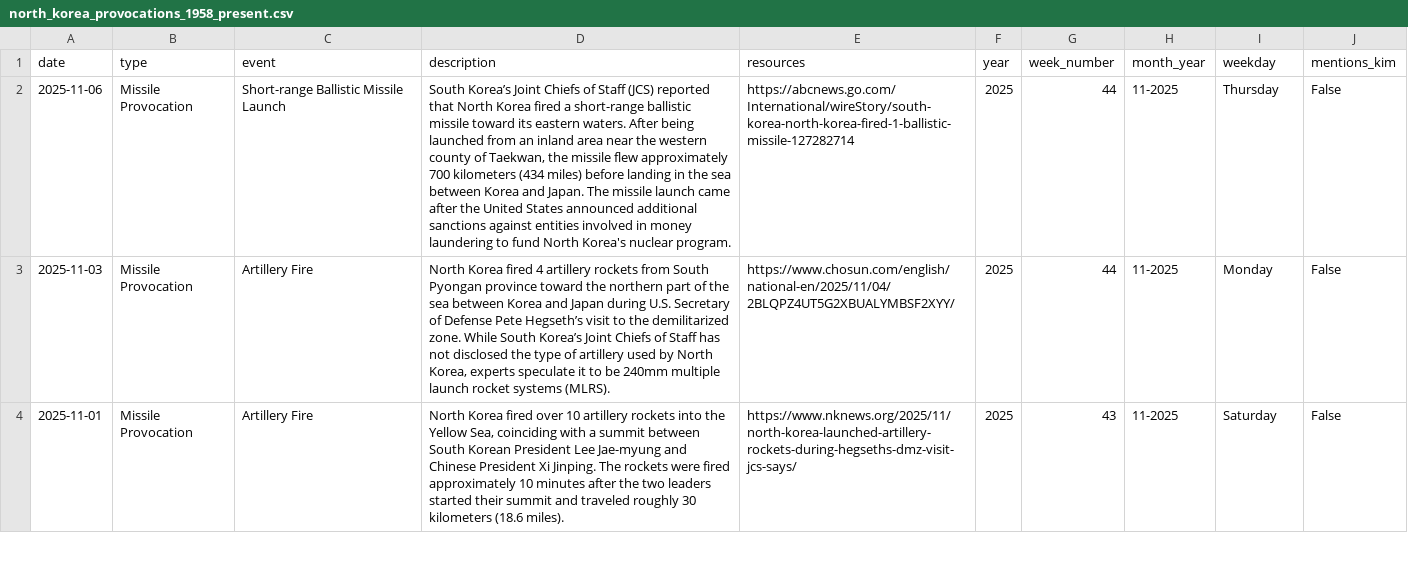
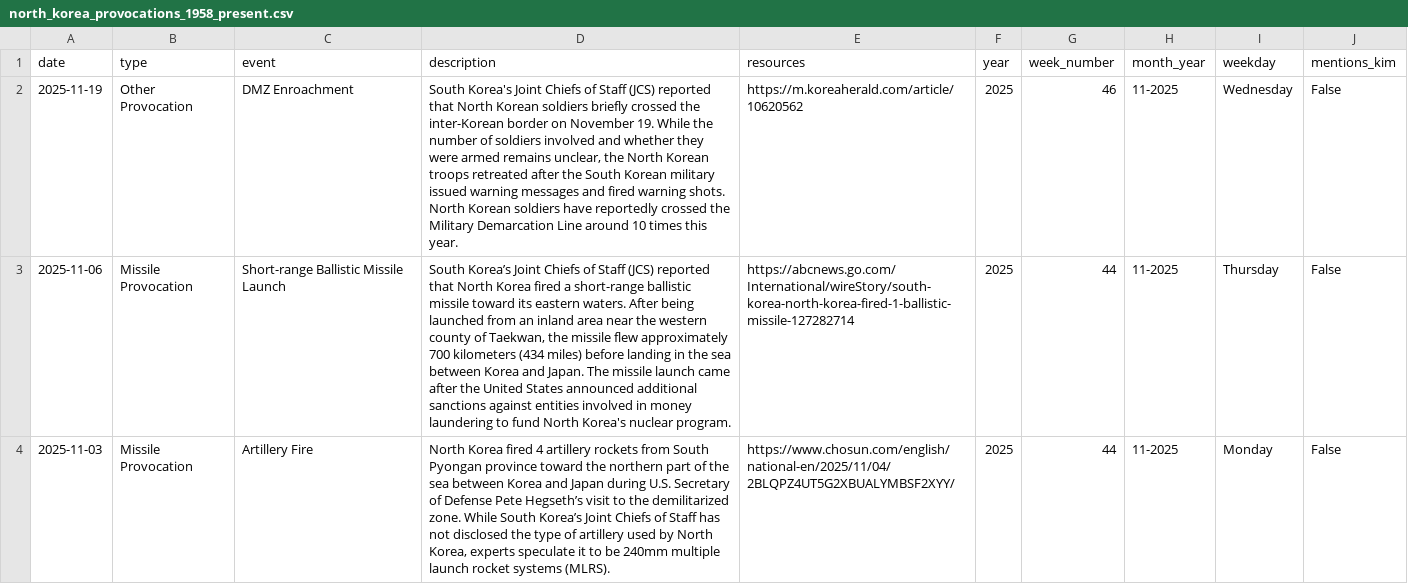
Before and after one commit to stiles/north-korea-provocations, a CSV file: data/processed/north_korea_provocations_1958_present.csv, drawn as a sheet; only a part is shown; the shorter side is filled out with more unchanged rows; the diff names each change by its address in the sheet, - before the commit and + after, or states it on an @@ line.

Commit message:
bot fetched/updated data

```diff
--- a/data/processed/north_korea_provocations_1958_present.csv
+++ b/data/processed/north_korea_provocations_1958_present.csv
+row 2: 2025-11-19 | Other Provocation | DMZ Enroachment | South Korea's Joint Chiefs of Staff (JCS) reported that North Korean soldiers briefly crossed the inter-Korean border on November 19. While the number of soldiers involved and whether they were armed remains unclear, the North Korean troops retreated after the South Korean military issued warning messages and fired warning shots. North Korean soldiers have reportedly crossed the Military Demarcation Line around 10 times this year. | https://m.koreaherald.com/article/10620562 | 2025 | 46 | 11-2025 | Wednesday | False
```
Also changed, not shown: data/raw/north_korea_provocations_1958_present.csv, 2 other files.
